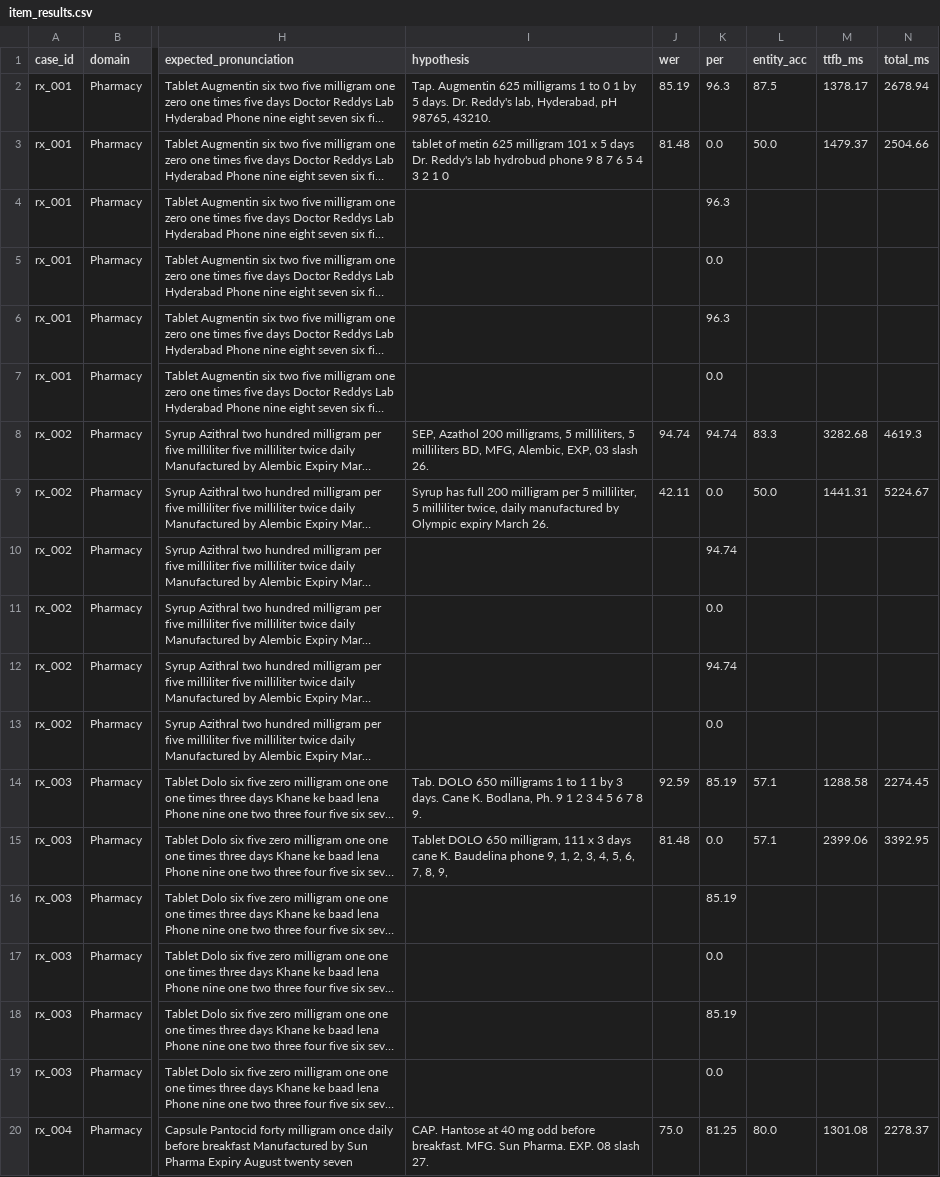
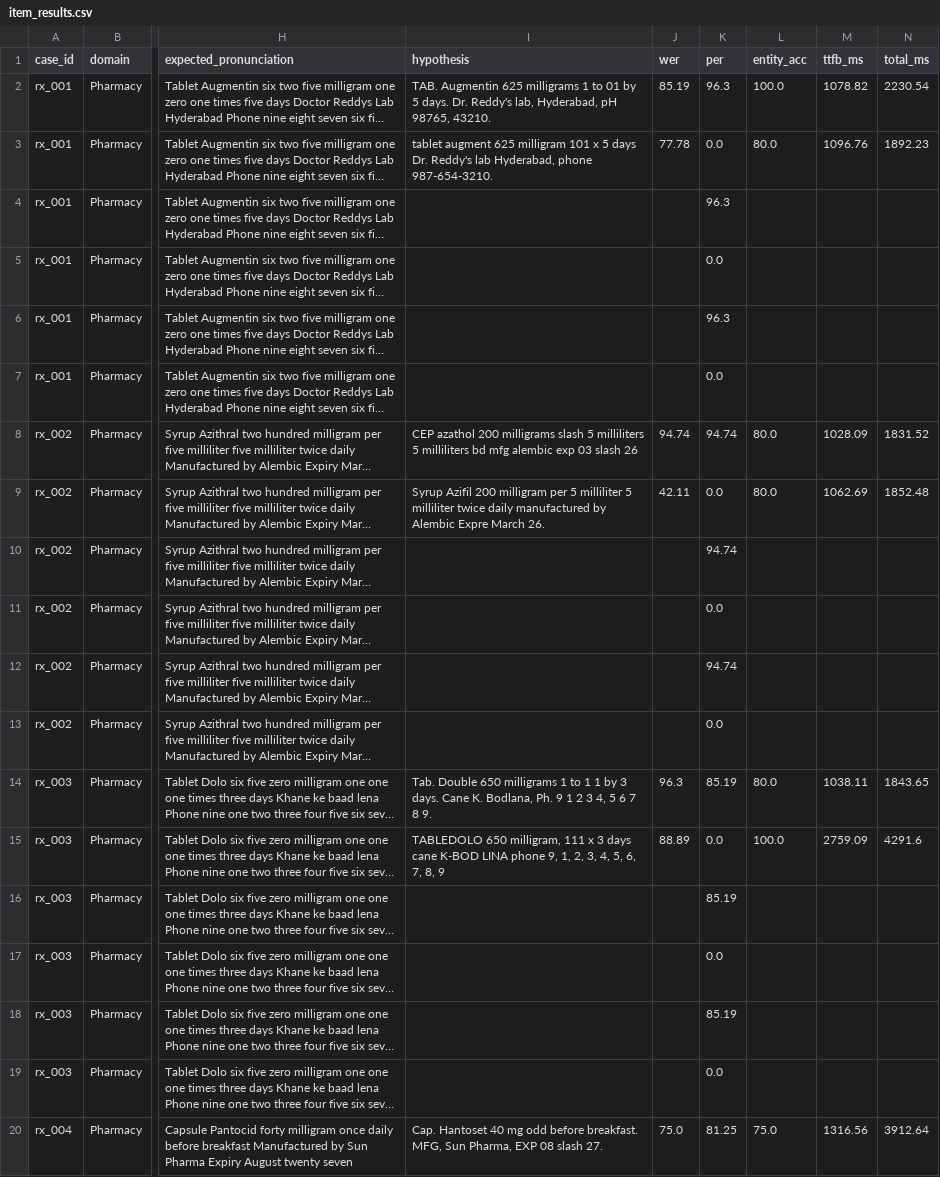
Before and after one commit to damanknows/RimeRx, a CSV file: results/item_results.csv, drawn as a sheet; only a part is shown, gaps mark what is left out; long unchanged cells end in …; the diff covers the shown part only; the diff names each change by its address in the sheet, - before the commit and + after, or states it on an @@ line.

Commit message:
RimeRx Phase 2, 3 & 4 Implementation: critical entity extraction layer, fail-closed semantic preservation, and Critical Token Accuracy metric pipeline

```diff
--- a/results/item_results.csv
+++ b/results/item_results.csv
-I2 (hypothesis): Tap. Augmentin 625 milligrams 1 to 0 1 by 5…
+I2 (hypothesis): TAB. Augmentin 625 milligrams 1 to 01 by 5…
-L2 (entity_acc): 87.5
+L2 (entity_acc): 100.0
-M2 (ttfb_ms): 1378.17
+M2 (ttfb_ms): 1078.82
-N2 (total_ms): 2678.94
+N2 (total_ms): 2230.54
-I3 (hypothesis): tablet of metin 625 milligram 101 x 5 days Dr. Reddy's lab hydrobud phone 9 8 7 6 5 4 3 2 1 0
+I3 (hypothesis): tablet augment 625 milligram 101 x 5 days Dr. Reddy's lab Hyderabad, phone 987-654-3210.
-J3 (wer): 81.48
+J3 (wer): 77.78
-L3 (entity_acc): 50.0
+L3 (entity_acc): 80.0
-M3 (ttfb_ms): 1479.37
+M3 (ttfb_ms): 1096.76
-N3 (total_ms): 2504.66
+N3 (total_ms): 1892.23
-I8 (hypothesis): SEP, Azathol 200 milligrams, 5 milliliters, 5 milliliters BD, MFG, Alembic, EXP, 03 slash 26.
+I8 (hypothesis): CEP azathol 200 milligrams slash 5 milliliters 5 milliliters bd mfg alembic exp 03 slash 26
-L8 (entity_acc): 83.3
+L8 (entity_acc): 80.0
-M8 (ttfb_ms): 3282.68
+M8 (ttfb_ms): 1028.09
-N8 (total_ms): 4619.3
+N8 (total_ms): 1831.52
-I9 (hypothesis): Syrup has full 200 milligram per 5 milliliter, 5 milliliter twice, daily manufactured by Olympic expiry March 26.
+I9 (hypothesis): Syrup Azifil 200 milligram per 5 milliliter 5 milliliter twice daily manufactured by Alembic Expre March 26.
-L9 (entity_acc): 50.0
+L9 (entity_acc): 80.0
-M9 (ttfb_ms): 1441.31
+M9 (ttfb_ms): 1062.69
-N9 (total_ms): 5224.67
+N9 (total_ms): 1852.48
-I14 (hypothesis): Tab. DOLO 650 milligrams 1 to 1 1 by 3 days. Cane K. Bodlana, Ph. 9 1 2 3 4 5 6…
+I14 (hypothesis): Tab. Double 650 milligrams 1 to 1 1 by 3 days. Cane K. Bodlana, Ph. 9 1 2 3 4, 5 6…
-J14 (wer): 92.59
+J14 (wer): 96.3
-L14 (entity_acc): 57.1
+L14 (entity_acc): 80.0
-M14 (ttfb_ms): 1288.58
+M14 (ttfb_ms): 1038.11
-N14 (total_ms): 2274.45
+N14 (total_ms): 1843.65
-I15 (hypothesis): Tablet DOLO 650 milligram, 111 x 3 days cane K. Baudelina phone 9, 1, 2, 3, 4, 5, 6, 7, 8, 9,
+I15 (hypothesis): TABLEDOLO 650 milligram, 111 x 3 days cane K-BOD LINA phone 9, 1, 2, 3, 4, 5, 6, 7, 8, 9
-J15 (wer): 81.48
+J15 (wer): 88.89
-L15 (entity_acc): 57.1
+L15 (entity_acc): 100.0
-M15 (ttfb_ms): 2399.06
+M15 (ttfb_ms): 2759.09
-N15 (total_ms): 3392.95
+N15 (total_ms): 4291.6
-I20 (hypothesis): CAP. Hantose at 40 mg odd before breakfast. MFG. Sun Pharma. EXP. 08 slash…
+I20 (hypothesis): Cap. Hantoset 40 mg odd before breakfast. MFG, Sun Pharma, EXP 08 slash…
-L20 (entity_acc): 80.0
+L20 (entity_acc): 75.0
-M20 (ttfb_ms): 1301.08
+M20 (ttfb_ms): 1316.56
-N20 (total_ms): 2278.37
+N20 (total_ms): 3912.64
```
Also changed, not shown: 12 edited cells elsewhere in this file, 19 other files.
